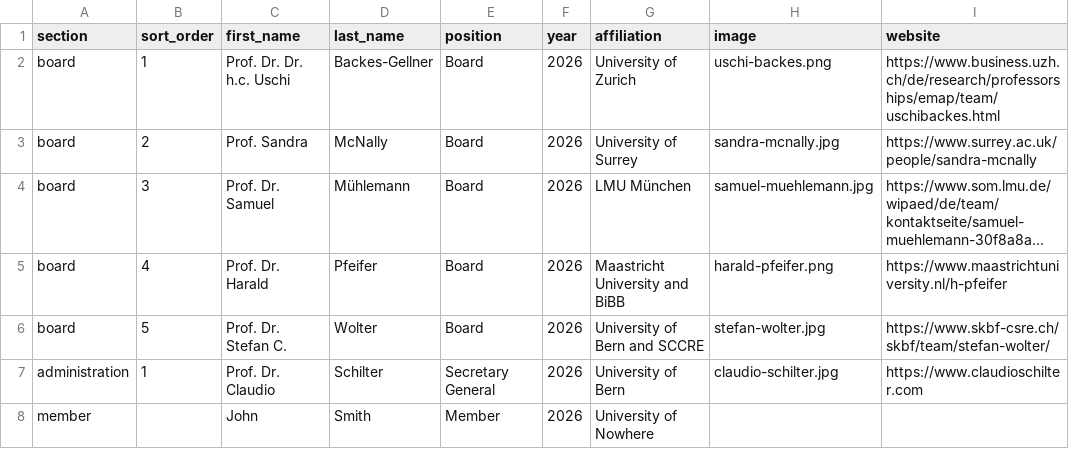
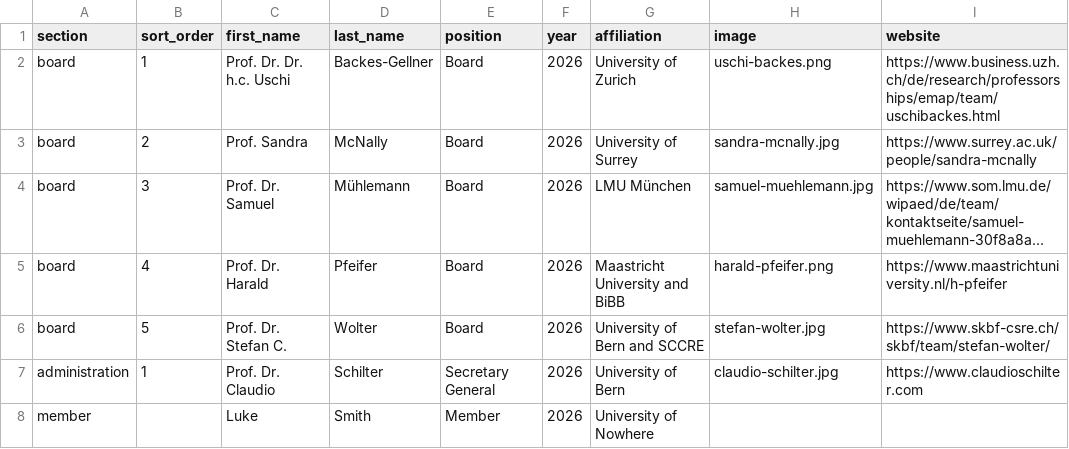
Before and after one commit to everwebpage/network-ever.github.io, a CSV file: data/members.csv, drawn as a sheet; long unchanged cells end in ….

Commit message:
Update members.csv

```diff
--- a/data/members.csv
+++ b/data/members.csv
@@ -7,2 +7,2 @@ board;5;Prof. Dr. Stefan C.;Wolter;Board;2026;University of Bern and SCCRE;stefa
 administration;1;Prof. Dr. Claudio;Schilter;Secretary General;2026;University of Bern;claudio-schilter.jpg;https://www.claudioschilter.com;
-member;;John;Smith;Member;2026;University of Nowhere;;;
+member;;Luke;Smith;Member;2026;University of Nowhere;;;
```
